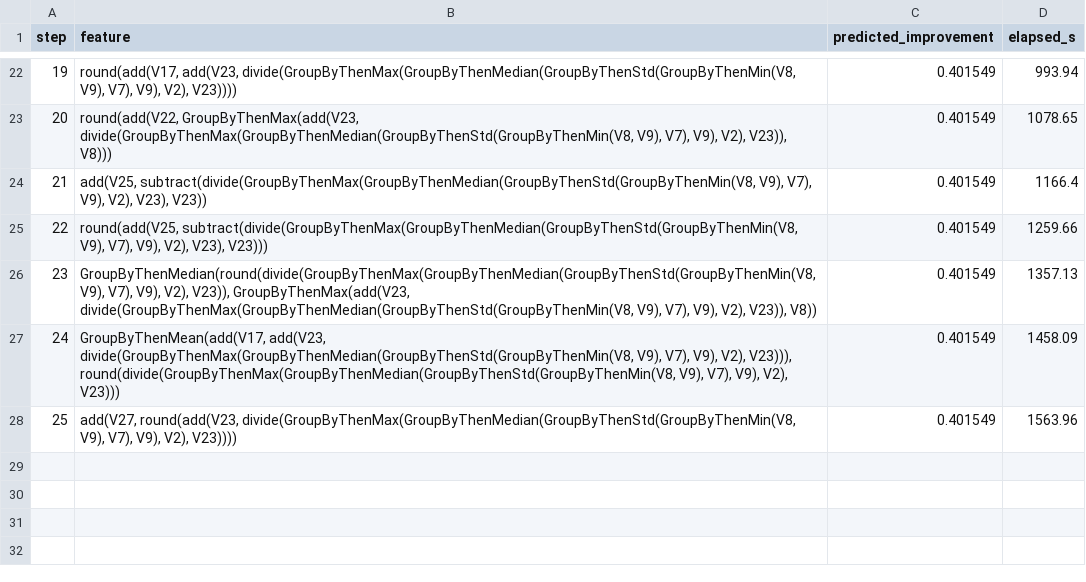
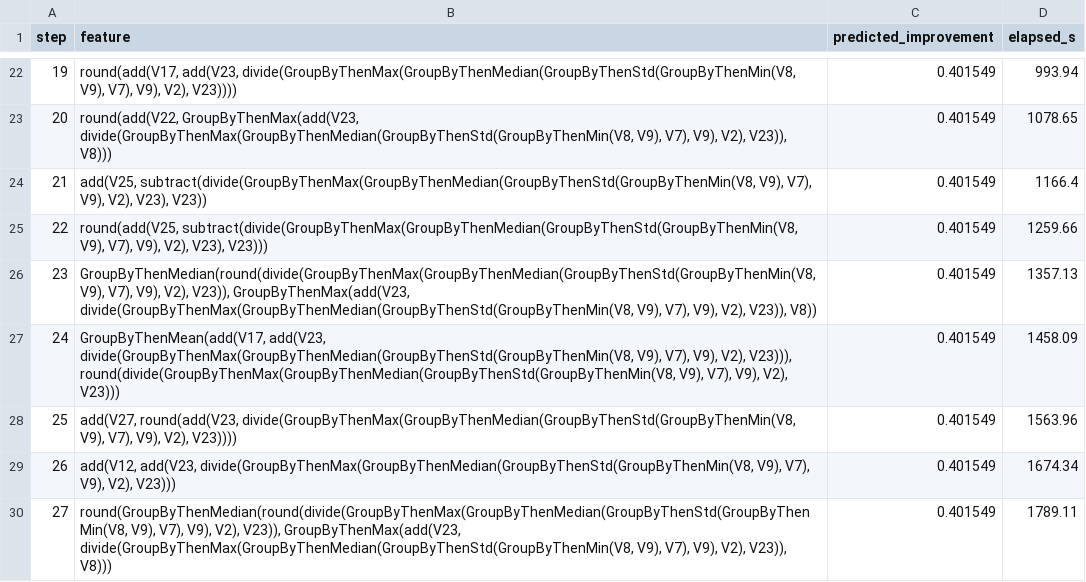
Before and after one commit to schaeferbasti/meta-surrogate-feature-engineering, a CSV file: data/lightgbm_reuse/fe/MetaFE_GBM/FE_168784_MetaFE_log.csv, drawn as a sheet; only a part is shown, gaps mark what is left out; the diff names each change by its address in the sheet, - before the commit and + after, or states it on an @@ line.

```diff
--- a/data/lightgbm_reuse/fe/MetaFE_GBM/FE_168784_MetaFE_log.csv
+++ b/data/lightgbm_reuse/fe/MetaFE_GBM/FE_168784_MetaFE_log.csv
+row 29: 26 | add(V12, add(V23, divide(GroupByThenMax(GroupByThenMedian(GroupByThenStd(GroupByThenMin(V8, V9), V7), V9), V2), V23))) | 0.401549 | 1674.34
+row 30: 27 | round(GroupByThenMedian(round(divide(GroupByThenMax(GroupByThenMedian(GroupByThenStd(GroupByThenMin(V8, V9), V7), V9), V2), V23)), GroupByThenMax(add(V23, divide(GroupByThenMax(GroupByThenMedian(GroupByThenStd(GroupByThenMin(V8, V9), V7), V9), V2), V23)), V8))) | 0.401549 | 1789.11
```
Also changed, not shown: data/lightgbm_reuse/fe/MetaFE_GBM/FE_146820_MetaFE_log.csv, data/lightgbm_reuse/fe/MetaFE_GBM/FE_167210_MetaFE_log.csv, 21 other files.
